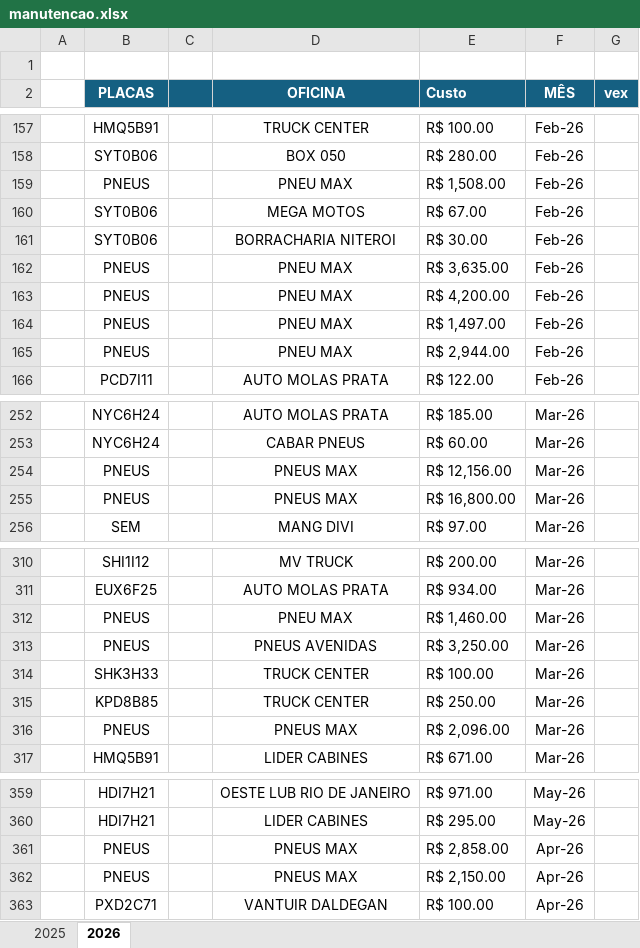
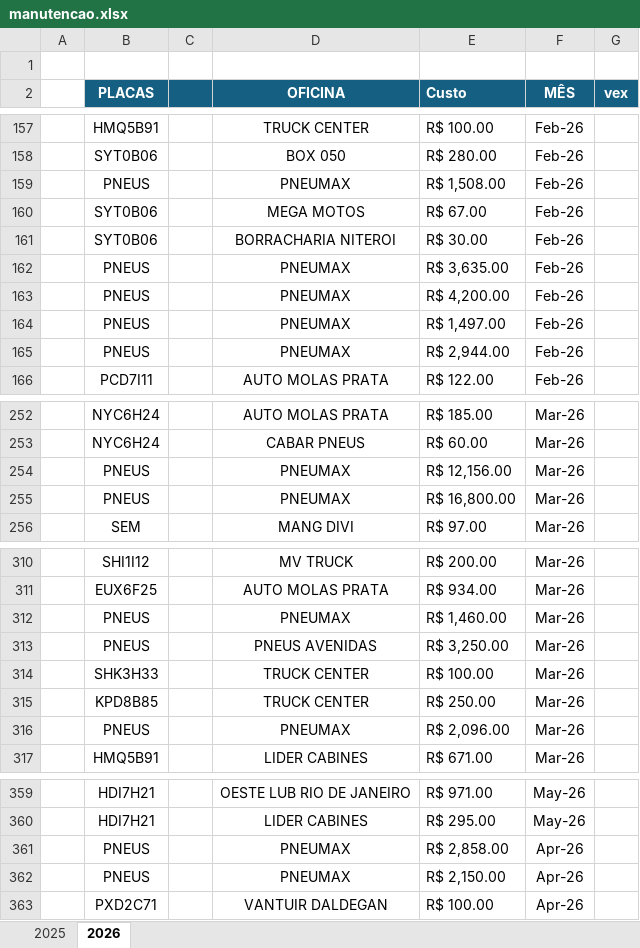
Before and after one commit to jhonnyoraculos/dashboard, an Excel workbook: data/manutencao.xlsx, sheet 2026, drawn as a sheet; only a part is shown, gaps mark what is left out; values as stored, in another font and other column widths than the file's, no borders; the diff covers the shown part only; the diff names each change by its address in the sheet, - before the commit and + after, or states it on an @@ line.

```diff
--- a/data/manutencao.xlsx (sheet 2026)
+++ b/data/manutencao.xlsx (sheet 2026)
-D159 (OFICINA): PNEU MAX
+D159 (OFICINA): PNEUMAX
-D162:D165 (OFICINA): PNEU MAX
+D162:D165 (OFICINA): PNEUMAX
-D254:D255 (OFICINA): PNEUS MAX
+D254:D255 (OFICINA): PNEUMAX
-D312 (OFICINA): PNEU MAX
+D312 (OFICINA): PNEUMAX
-D316 (OFICINA): PNEUS MAX
+D316 (OFICINA): PNEUMAX
-D361:D362 (OFICINA): PNEUS MAX
+D361:D362 (OFICINA): PNEUMAX
```
Also changed, not shown: 4 edited cells elsewhere in this sheet, data/combustivel.xlsx, data/reserva de hoteis.xlsx.
